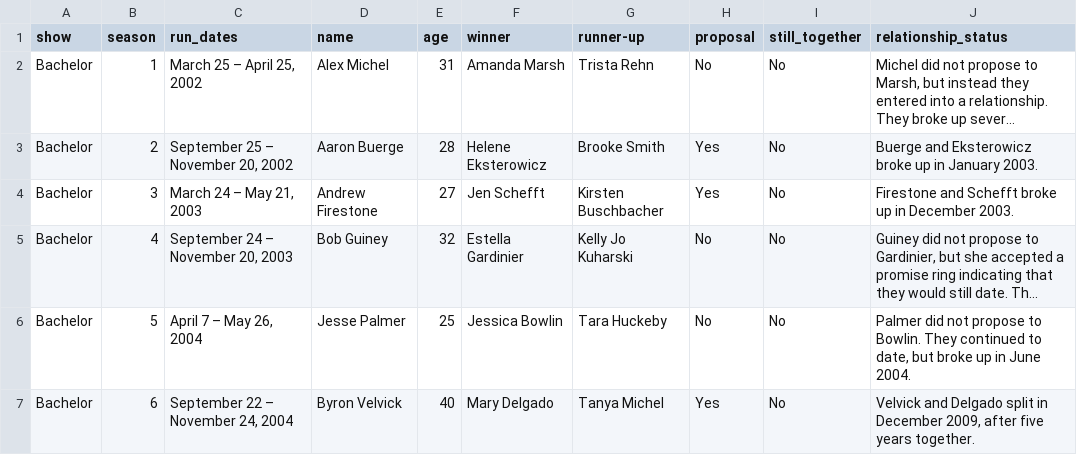
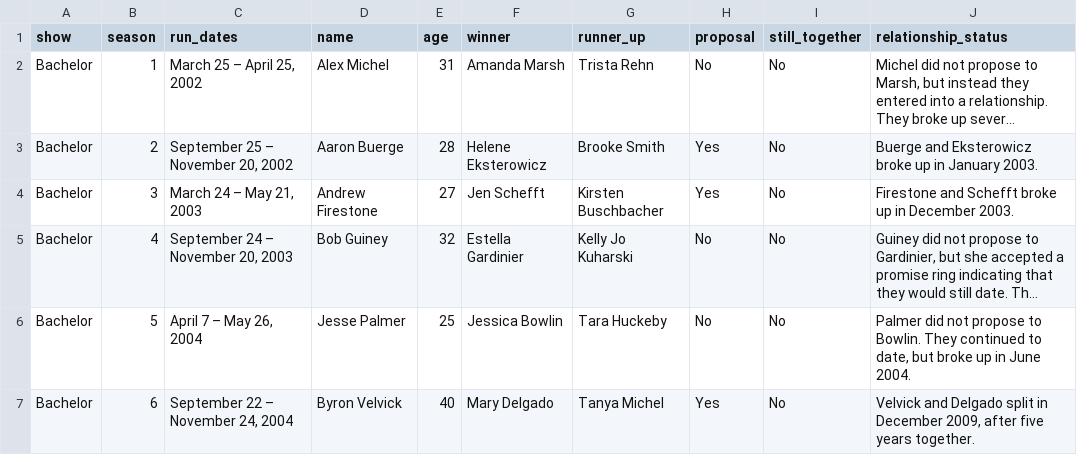
Before and after one commit to zief0002/epsy-5261, a CSV file: data/bachelor.csv, drawn as a sheet; only a part is shown; long unchanged cells end in …; the diff names each change by its address in the sheet, - before the commit and + after, or states it on an @@ line.

Commit message:
Updated bachelor data

```diff
--- a/data/bachelor.csv
+++ b/data/bachelor.csv
-G1: runner-up
+G1: runner_up
```
